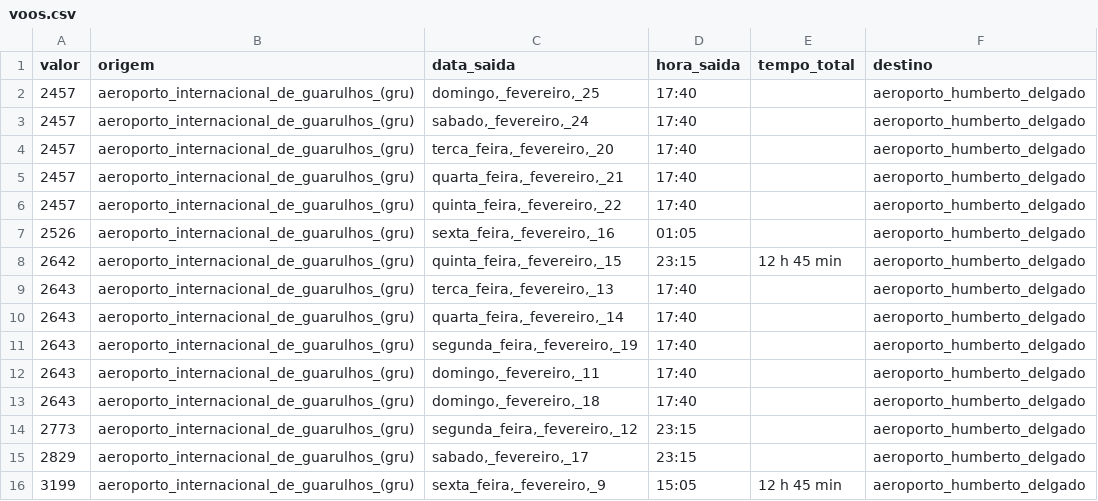
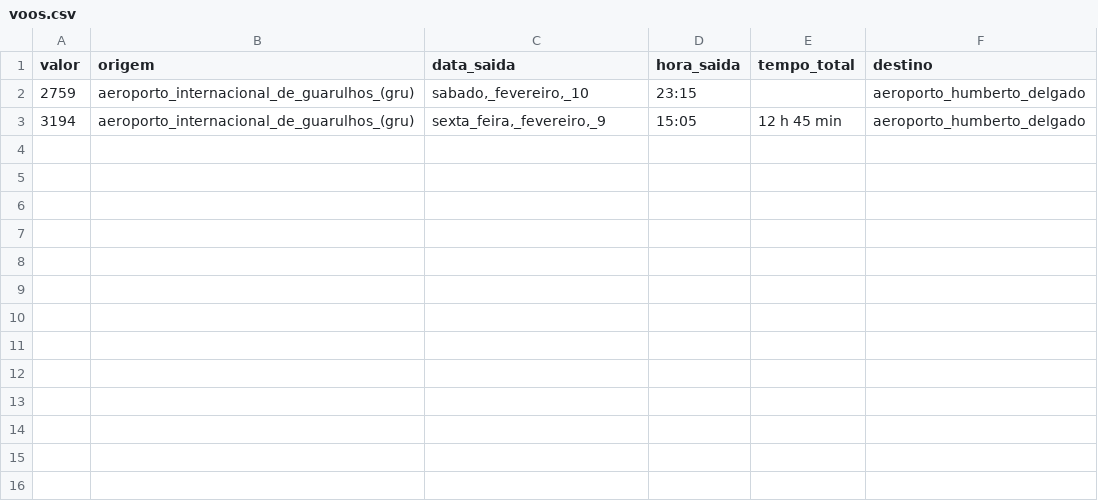
Before and after one commit to brunoropacheco/pesq_prec_voos, a CSV file: voos.csv, drawn as a sheet.

```diff
--- a/voos.csv
+++ b/voos.csv
@@ -1,16 +1,3 @@
 valor,origem,data_saida,hora_saida,tempo_total,destino
-2457,aeroporto_internacional_de_guarulhos_(gru),"domingo,_fevereiro,_25",17:40,,aeroporto_humberto_delgado
-2457,aeroporto_internacional_de_guarulhos_(gru),"sabado,_fevereiro,_24",17:40,,aeroporto_humberto_delgado
-2457,aeroporto_internacional_de_guarulhos_(gru),"terca_feira,_fevereiro,_20",17:40,,aeroporto_humberto_delgado
-2457,aeroporto_internacional_de_guarulhos_(gru),"quarta_feira,_fevereiro,_21",17:40,,aeroporto_humberto_delgado
-2457,aeroporto_internacional_de_guarulhos_(gru),"quinta_feira,_fevereiro,_22",17:40,,aeroporto_humberto_delgado
-2526,aeroporto_internacional_de_guarulhos_(gru),"sexta_feira,_fevereiro,_16",01:05,,aeroporto_humberto_delgado
-2642,aeroporto_internacional_de_guarulhos_(gru),"quinta_feira,_fevereiro,_15",23:15,12 h 45 min,aeroporto_humberto_delgado
-2643,aeroporto_internacional_de_guarulhos_(gru),"terca_feira,_fevereiro,_13",17:40,,aeroporto_humberto_delgado
-2643,aeroporto_internacional_de_guarulhos_(gru),"quarta_feira,_fevereiro,_14",17:40,,aeroporto_humberto_delgado
-2643,aeroporto_internacional_de_guarulhos_(gru),"segunda_feira,_fevereiro,_19",17:40,,aeroporto_humberto_delgado
-2643,aeroporto_internacional_de_guarulhos_(gru),"domingo,_fevereiro,_11",17:40,,aeroporto_humberto_delgado
-2643,aeroporto_internacional_de_guarulhos_(gru),"domingo,_fevereiro,_18",17:40,,aeroporto_humberto_delgado
-2773,aeroporto_internacional_de_guarulhos_(gru),"segunda_feira,_fevereiro,_12",23:15,,aeroporto_humberto_delgado
-2829,aeroporto_internacional_de_guarulhos_(gru),"sabado,_fevereiro,_17",23:15,,aeroporto_humberto_delgado
-3199,aeroporto_internacional_de_guarulhos_(gru),"sexta_feira,_fevereiro,_9",15:05,12 h 45 min,aeroporto_humberto_delgado
+2759,aeroporto_internacional_de_guarulhos_(gru),"sabado,_fevereiro,_10",23:15,,aeroporto_humberto_delgado
+3194,aeroporto_internacional_de_guarulhos_(gru),"sexta_feira,_fevereiro,_9",15:05,12 h 45 min,aeroporto_humberto_delgado
```
Also changed, not shown: 1 other file.
